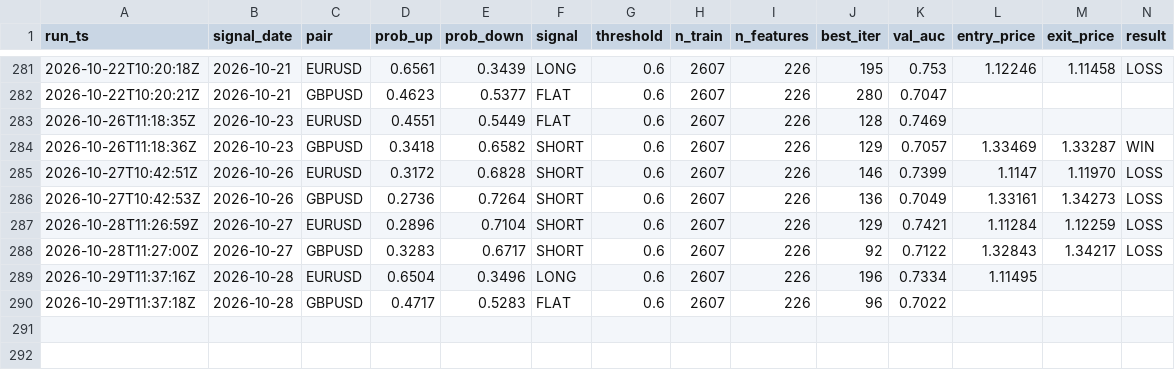
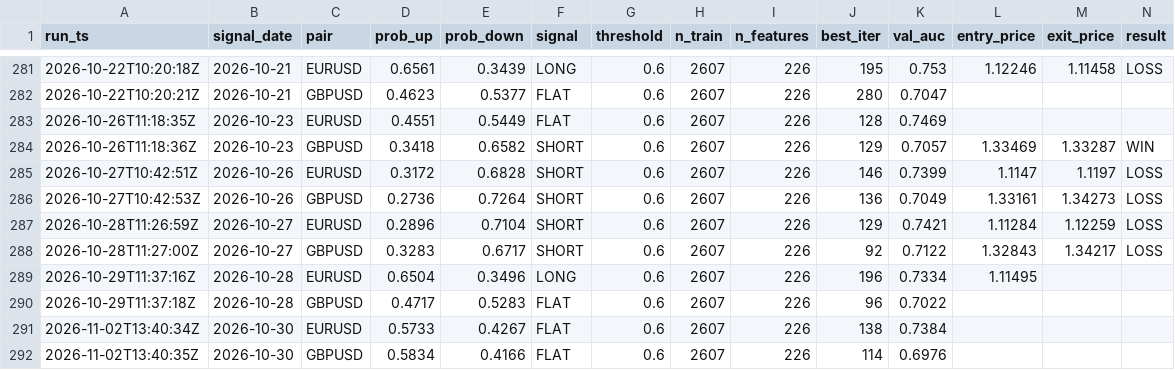
Before and after one commit to diego46watt/trading-signals, a CSV file: signals_log.csv, drawn as a sheet; only a part is shown, gaps mark what is left out; rows hold the shown columns only; the diff names each change by its address in the sheet, - before the commit and + after, or states it on an @@ line.

Commit message:
signal: 2026-11-02 — update results + new signals [skip ci]

```diff
--- a/signals_log.csv
+++ b/signals_log.csv
-M285 (exit_price): 1.11970
+M285 (exit_price): 1.1197
+row 291: 2026-11-02T13:40:34Z | 2026-10-30 | EURUSD | 0.5733 | 0.4267 | FLAT | 0.6 | 2607 | 226 | 138 | 0.7384
+row 292: 2026-11-02T13:40:35Z | 2026-10-30 | GBPUSD | 0.5834 | 0.4166 | FLAT | 0.6 | 2607 | 226 | 114 | 0.6976
```
